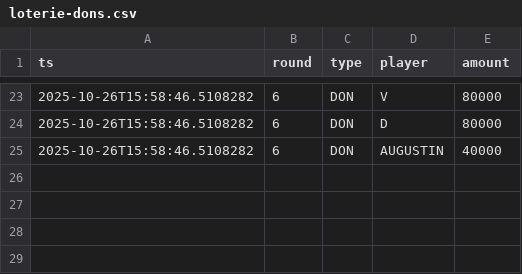
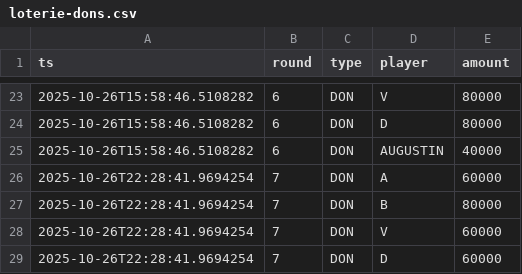
Before and after one commit to Donj63000/Demo2.0, a CSV file: loterie-dons.csv, drawn as a sheet; only a part is shown, gaps mark what is left out; the diff names each change by its address in the sheet, - before the commit and + after, or states it on an @@ line.

```diff
--- a/loterie-dons.csv
+++ b/loterie-dons.csv
+row 26: 2025-10-26T22:28:41.9694254 | 7 | DON | A | 60000
+row 27: 2025-10-26T22:28:41.9694254 | 7 | DON | B | 80000
+row 28: 2025-10-26T22:28:41.9694254 | 7 | DON | V | 60000
+row 29: 2025-10-26T22:28:41.9694254 | 7 | DON | D | 60000
```
Also changed, not shown: 2 other files.
